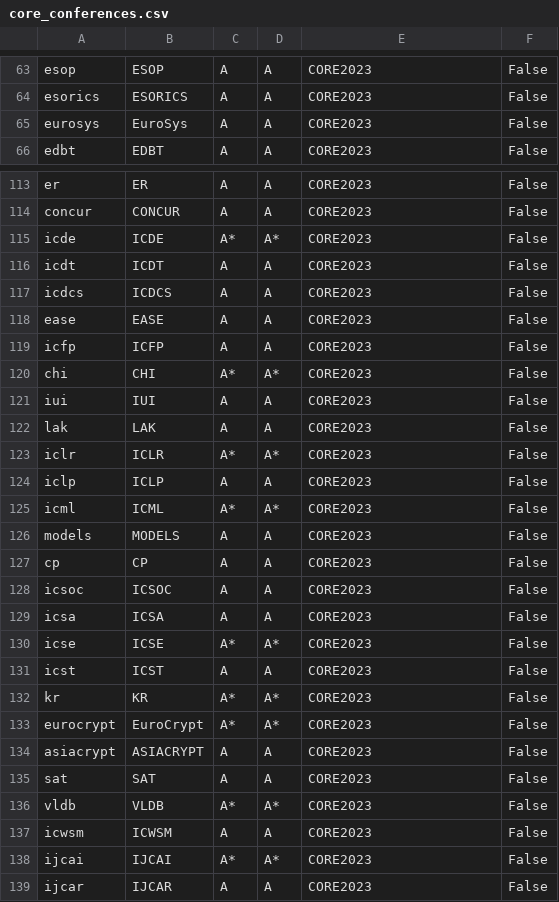
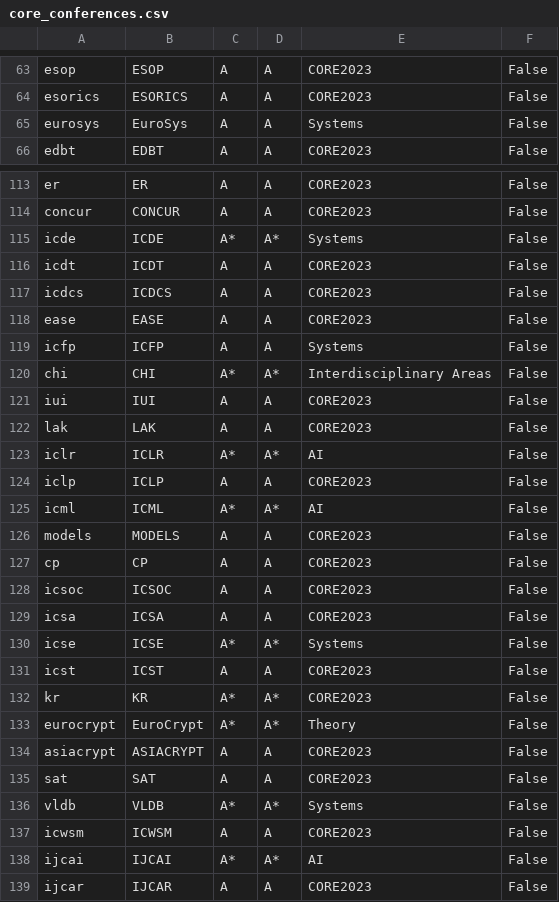
Before and after one commit to dynaroars/csconfs, a CSV file: data/core_conferences.csv, drawn as a sheet; only a part is shown, gaps mark what is left out; the diff covers the shown part only.

```diff
--- a/data/core_conferences.csv
+++ b/data/core_conferences.csv
@@ -64,3 +64,3 @@ esop,ESOP,A,A,CORE2023,False
 esorics,ESORICS,A,A,CORE2023,False
-eurosys,EuroSys,A,A,CORE2023,False
+eurosys,EuroSys,A,A,Systems,False
 edbt,EDBT,A,A,CORE2023,False
@@ -114,3 +114,3 @@ er,ER,A,A,CORE2023,False
 concur,CONCUR,A,A,CORE2023,False
-icde,ICDE,A*,A*,CORE2023,False
+icde,ICDE,A*,A*,Systems,False
 icdt,ICDT,A,A,CORE2023,False
@@ -118,9 +118,9 @@ icdcs,ICDCS,A,A,CORE2023,False
 ease,EASE,A,A,CORE2023,False
-icfp,ICFP,A,A,CORE2023,False
-chi,CHI,A*,A*,CORE2023,False
+icfp,ICFP,A,A,Systems,False
+chi,CHI,A*,A*,Interdisciplinary Areas,False
 iui,IUI,A,A,CORE2023,False
 lak,LAK,A,A,CORE2023,False
-iclr,ICLR,A*,A*,CORE2023,False
+iclr,ICLR,A*,A*,AI,False
 iclp,ICLP,A,A,CORE2023,False
-icml,ICML,A*,A*,CORE2023,False
+icml,ICML,A*,A*,AI,False
 models,MODELS,A,A,CORE2023,False
@@ -129,11 +129,11 @@ icsoc,ICSOC,A,A,CORE2023,False
 icsa,ICSA,A,A,CORE2023,False
-icse,ICSE,A*,A*,CORE2023,False
+icse,ICSE,A*,A*,Systems,False
 icst,ICST,A,A,CORE2023,False
 kr,KR,A*,A*,CORE2023,False
-eurocrypt,EuroCrypt,A*,A*,CORE2023,False
+eurocrypt,EuroCrypt,A*,A*,Theory,False
 asiacrypt,ASIACRYPT,A,A,CORE2023,False
 sat,SAT,A,A,CORE2023,False
-vldb,VLDB,A*,A*,CORE2023,False
+vldb,VLDB,A*,A*,Systems,False
 icwsm,ICWSM,A,A,CORE2023,False
-ijcai,IJCAI,A*,A*,CORE2023,False
+ijcai,IJCAI,A*,A*,AI,False
 ijcar,IJCAR,A,A,CORE2023,False
```
Also changed, not shown: 54 edited cells elsewhere in this file, 1 other file.
